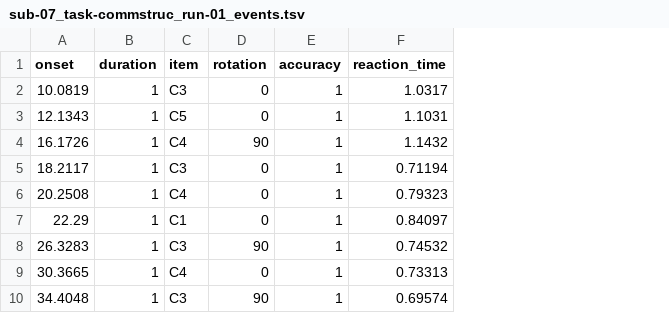
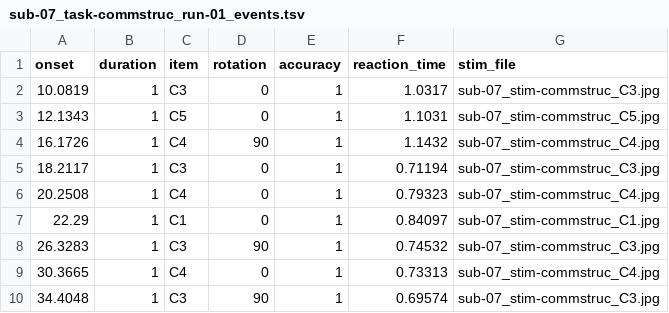
Before and after one commit to OpenNeuroDatasets/ds001621, a TSV file: sub-07/func/sub-07_task-commstruc_run-01_events.tsv, drawn as a sheet; only a part is shown; the diff names each change by its address in the sheet, - before the commit and + after, or states it on an @@ line.

Commit message:
[DATALAD] added content

```diff
--- a/sub-07/func/sub-07_task-commstruc_run-01_events.tsv
+++ b/sub-07/func/sub-07_task-commstruc_run-01_events.tsv
+column G (stim_file), rows 2-10: sub-07_stim-commstruc_C3.jpg | sub-07_stim-commstruc_C5.jpg | sub-07_stim-commstruc_C4.jpg | sub-07_stim-commstruc_C3.jpg | sub-07_stim-commstruc_C4.jpg | sub-07_stim-commstruc_C1.jpg | sub-07_stim-commstruc_C3.jpg | sub-07_stim-commstruc_C4.jpg | sub-07_stim-commstruc_C3.jpg
```
